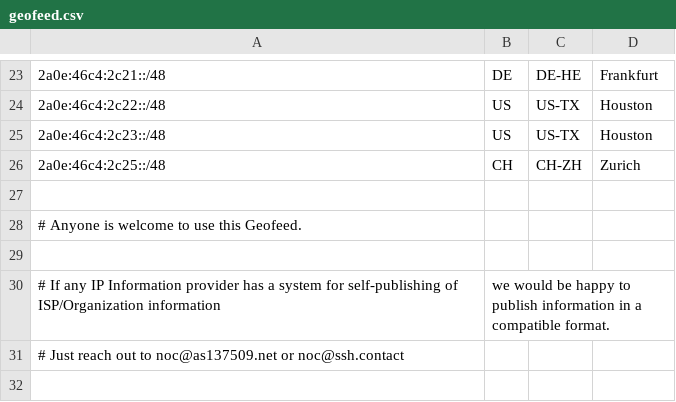
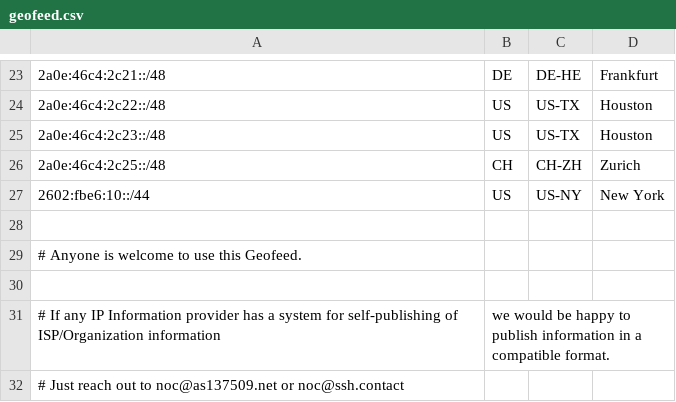
Before and after one commit to ssh-sysadmin/as137509-geofeed, a CSV file: geofeed.csv, drawn as a sheet; only a part is shown, gaps mark what is left out.

Commit message:
Update geofeed.csv

```diff
--- a/geofeed.csv
+++ b/geofeed.csv
@@ -26,2 +26,3 @@
 2a0e:46c4:2c25::/48,CH,CH-ZH,Zurich,
+2602:fbe6:10::/44,US,US-NY,New York,
 
```
